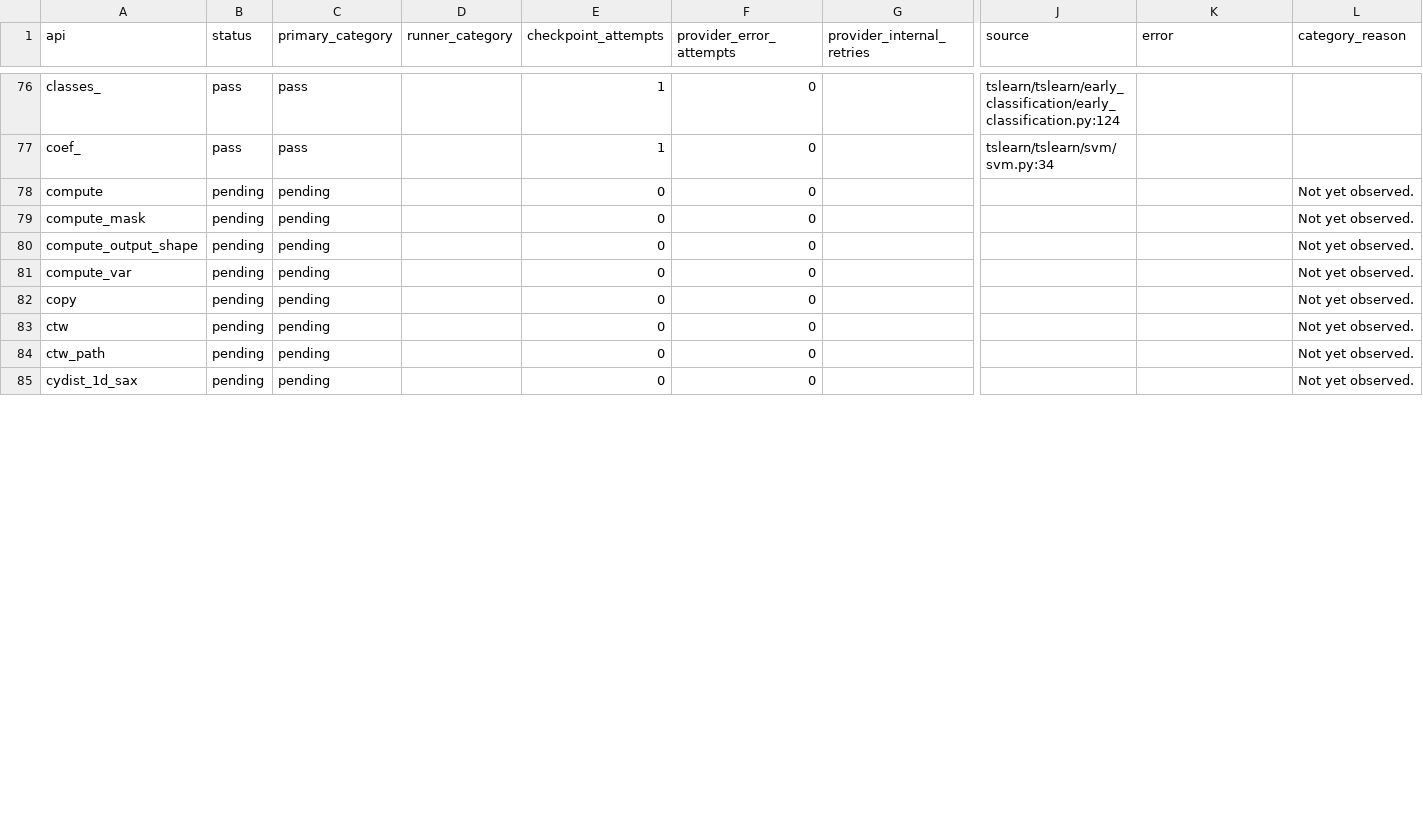
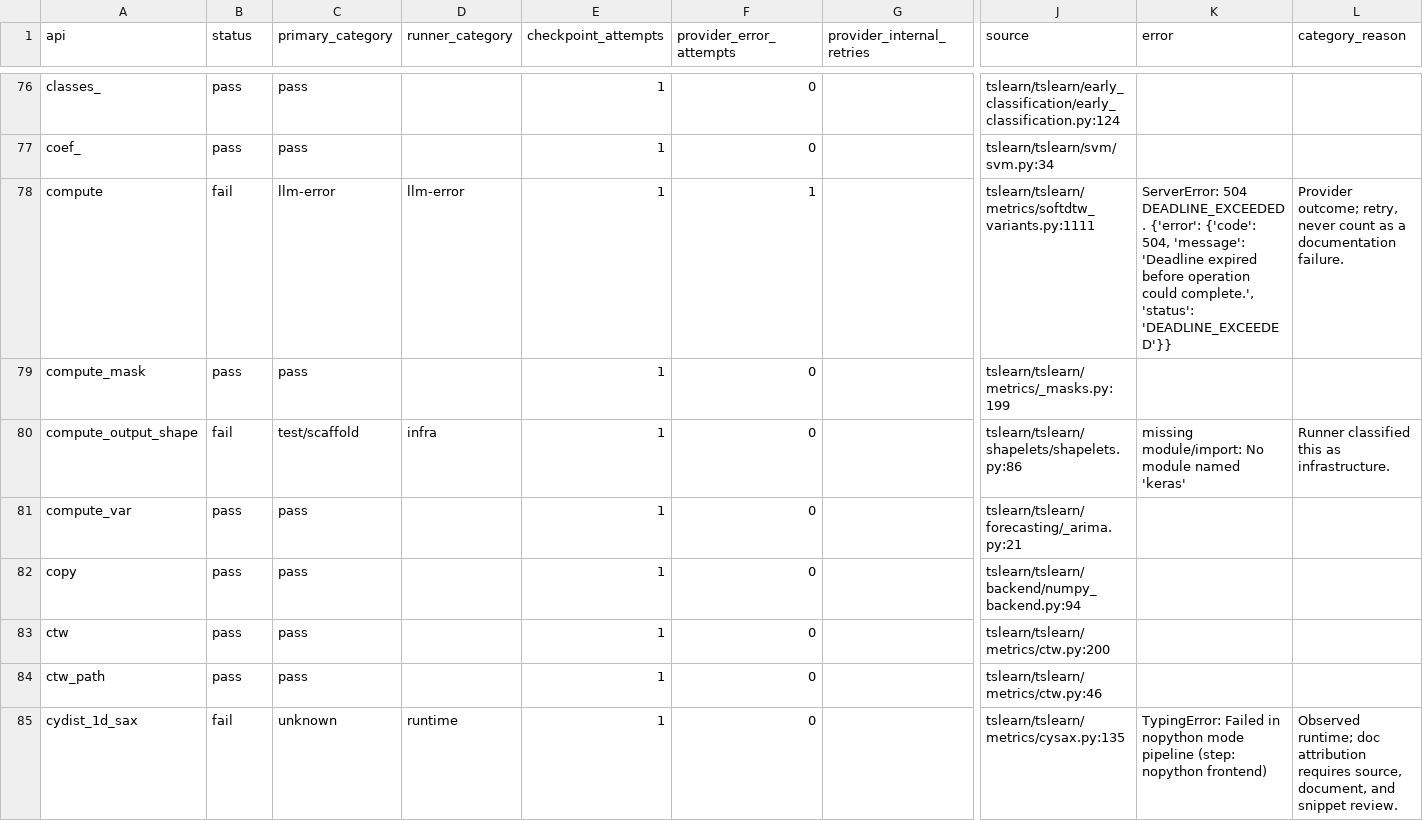
Before and after one commit to ZhuochengShang/GRAIL, a CSV file: experiments/external/overnight_audit/tslearn/A2/ledger.csv, drawn as a sheet; only a part is shown, gaps mark what is left out; the diff covers the shown part only; the diff names each change by its address in the sheet, - before the commit and + after, or states it on an @@ line.

Commit message:
Checkpoint overnight attempt and repair evidence

```diff
--- a/experiments/external/overnight_audit/tslearn/A2/ledger.csv
+++ b/experiments/external/overnight_audit/tslearn/A2/ledger.csv
-B78 (status): pending
+B78 (status): fail
-C78 (primary_category): pending
+C78 (primary_category): llm-error
-D78 (runner_category): (empty)
+D78 (runner_category): llm-error
-E78:E85 (checkpoint_attempts): 0
+E78:E85 (checkpoint_attempts): 1
-F78 (provider_error_attempts): 0
+F78 (provider_error_attempts): 1
-J78 (source): (empty)
+J78 (source): tslearn/tslearn/metrics/softdtw_variants.py:1111
-K78 (error): (empty)
+K78 (error): ServerError: 504 DEADLINE_EXCEEDED. {'error': {'code': 504, 'message': 'Deadline expired before operation could complete.', 'status': 'DEADLINE_EXCEEDED'}}
-L78 (category_reason): Not yet observed.
+L78 (category_reason): Provider outcome; retry, never count as a documentation failure.
-B79 (status): pending
+B79 (status): pass
-C79 (primary_category): pending
+C79 (primary_category): pass
-J79 (source): (empty)
+J79 (source): tslearn/tslearn/metrics/_masks.py:199
-L79 (category_reason): Not yet observed.
+L79 (category_reason): (empty)
-B80 (status): pending
+B80 (status): fail
-C80 (primary_category): pending
+C80 (primary_category): test/scaffold
-D80 (runner_category): (empty)
+D80 (runner_category): infra
-J80 (source): (empty)
+J80 (source): tslearn/tslearn/shapelets/shapelets.py:86
-K80 (error): (empty)
+K80 (error): missing module/import: No module named 'keras'
-L80 (category_reason): Not yet observed.
+L80 (category_reason): Runner classified this as infrastructure.
-B81:B84 (status): pending
+B81:B84 (status): pass
-C81:C84 (primary_category): pending
+C81:C84 (primary_category): pass
-J81 (source): (empty)
+J81 (source): tslearn/tslearn/forecasting/_arima.py:21
-L81:L84 (category_reason): Not yet observed.
+L81:L84 (category_reason): (empty)
-J82 (source): (empty)
+J82 (source): tslearn/tslearn/backend/numpy_backend.py:94
-J83 (source): (empty)
+J83 (source): tslearn/tslearn/metrics/ctw.py:200
-J84 (source): (empty)
+J84 (source): tslearn/tslearn/metrics/ctw.py:46
-B85 (status): pending
+B85 (status): fail
-C85 (primary_category): pending
+C85 (primary_category): unknown
-D85 (runner_category): (empty)
+D85 (runner_category): runtime
-J85 (source): (empty)
+J85 (source): tslearn/tslearn/metrics/cysax.py:135
-K85 (error): (empty)
+K85 (error): TypingError: Failed in nopython mode pipeline (step: nopython frontend)
-L85 (category_reason): Not yet observed.
+L85 (category_reason): Observed runtime; doc attribution requires source, document, and snippet review.
```
Also changed, not shown: 145 edited cells elsewhere in this file, experiments/external/overnight_audit/data_validation/thumbnailator/A1/api_test_data.csv, experiments/external/overnight_audit/data_validation/tslearn/A1/api_test_data.csv, 55 other files.
